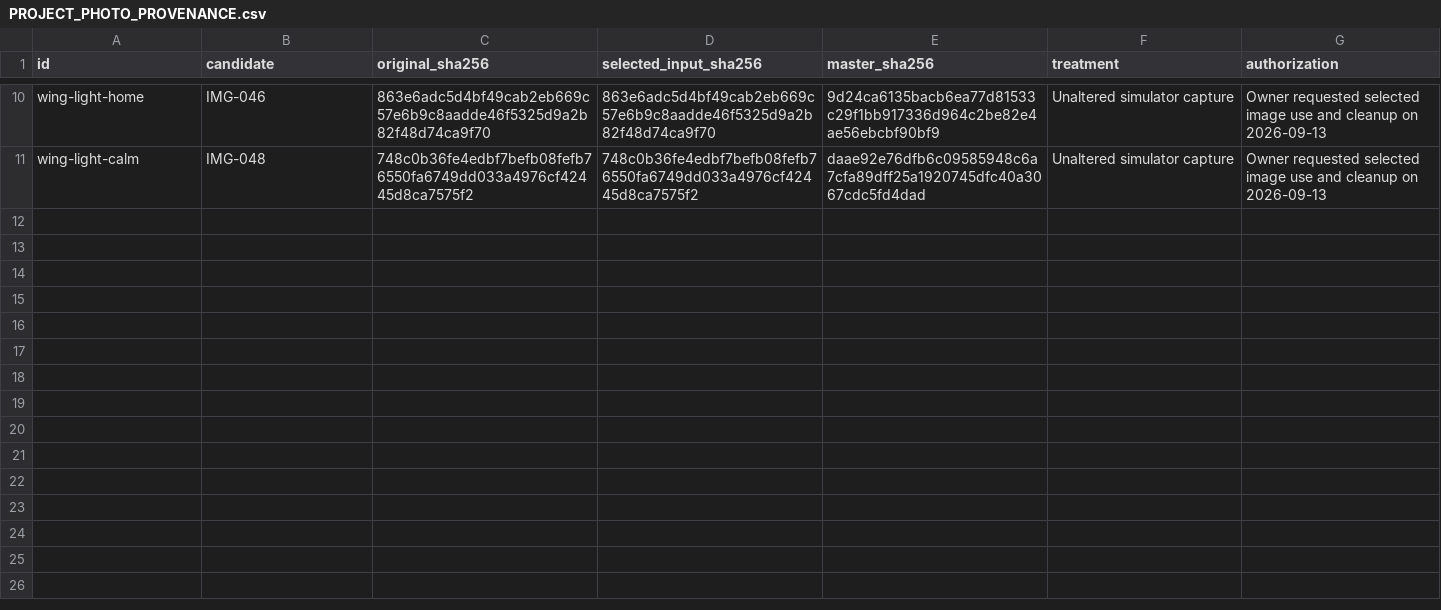
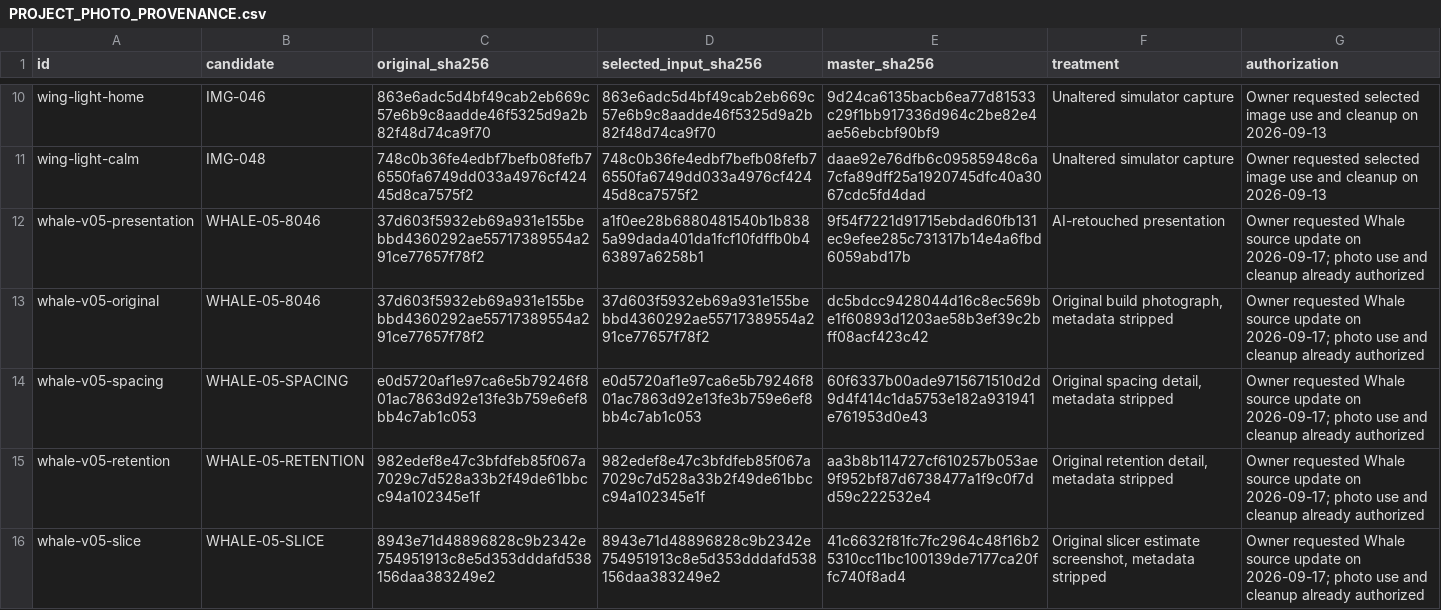
Before and after one commit to OlsenAutomation/olsenautomation.github.io, a CSV file: migration/PROJECT_PHOTO_PROVENANCE.csv, drawn as a sheet; only a part is shown, gaps mark what is left out.

Commit message:
Add reviewed Whale v0.5 photos and mechanism recording

```diff
--- a/migration/PROJECT_PHOTO_PROVENANCE.csv
+++ b/migration/PROJECT_PHOTO_PROVENANCE.csv
@@ -11 +11,6 @@ wing-light-home,IMG-046,863e6adc5d4bf49cab2eb669c57e6b9c8aadde46f5325d9a2b82f48d
 wing-light-calm,IMG-048,748c0b36fe4edbf7befb08fefb76550fa6749dd033a4976cf42445d8ca7575f2,748c0b36fe4edbf7befb08fefb76550fa6749dd033a4976cf42445d8ca7575f2,daae92e76dfb6c09585948c6a7cfa89dff25a1920745dfc40a3067cdc5fd4dad,Unaltered simulator capture,Owner requested selected image use and cleanup on 2026-09-13
+whale-v05-presentation,WHALE-05-8046,37d603f5932eb69a931e155bebbd4360292ae55717389554a291ce77657f78f2,a1f0ee28b6880481540b1b8385a99dada401da1fcf10fdffb0b463897a6258b1,9f54f7221d91715ebdad60fb131ec9efee285c731317b14e4a6fbd6059abd17b,AI-retouched presentation,Owner requested Whale source update on 2026-09-17; photo use and cleanup already authorized
+whale-v05-original,WHALE-05-8046,37d603f5932eb69a931e155bebbd4360292ae55717389554a291ce77657f78f2,37d603f5932eb69a931e155bebbd4360292ae55717389554a291ce77657f78f2,dc5bdcc9428044d16c8ec569be1f60893d1203ae58b3ef39c2bff08acf423c42,"Original build photograph, metadata stripped",Owner requested Whale source update on 2026-09-17; photo use and cleanup already authorized
+whale-v05-spacing,WHALE-05-SPACING,e0d5720af1e97ca6e5b79246f801ac7863d92e13fe3b759e6ef8bb4c7ab1c053,e0d5720af1e97ca6e5b79246f801ac7863d92e13fe3b759e6ef8bb4c7ab1c053,60f6337b00ade9715671510d2d9d4f414c1da5753e182a931941e761953d0e43,"Original spacing detail, metadata stripped",Owner requested Whale source update on 2026-09-17; photo use and cleanup already authorized
+whale-v05-retention,WHALE-05-RETENTION,982edef8e47c3bfdfeb85f067a7029c7d528a33b2f49de61bbcc94a102345e1f,982edef8e47c3bfdfeb85f067a7029c7d528a33b2f49de61bbcc94a102345e1f,aa3b8b114727cf610257b053ae9f952bf87d6738477a1f9c0f7dd59c222532e4,"Original retention detail, metadata stripped",Owner requested Whale source update on 2026-09-17; photo use and cleanup already authorized
+whale-v05-slice,WHALE-05-SLICE,8943e71d48896828c9b2342e754951913c8e5d353dddafd538156daa383249e2,8943e71d48896828c9b2342e754951913c8e5d353dddafd538156daa383249e2,41c6632f81fc7fc2964c48f16b25310cc11bc100139de7177ca20ffc740f8ad4,"Original slicer estimate screenshot, metadata stripped",Owner requested Whale source update on 2026-09-17; photo use and cleanup already authorized
```
Also changed, not shown: 38 other files.
